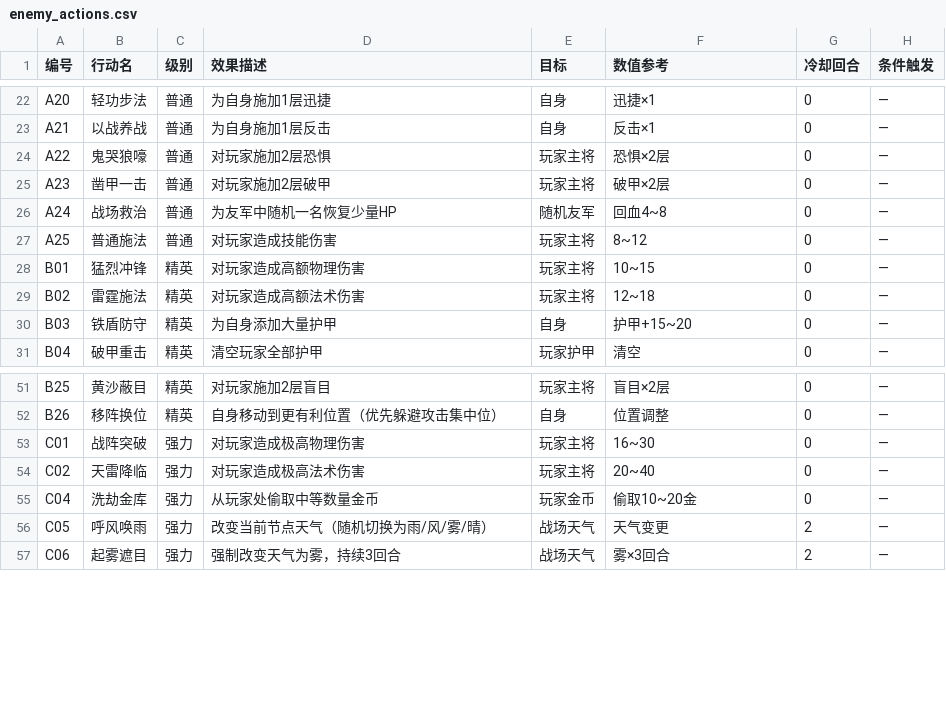
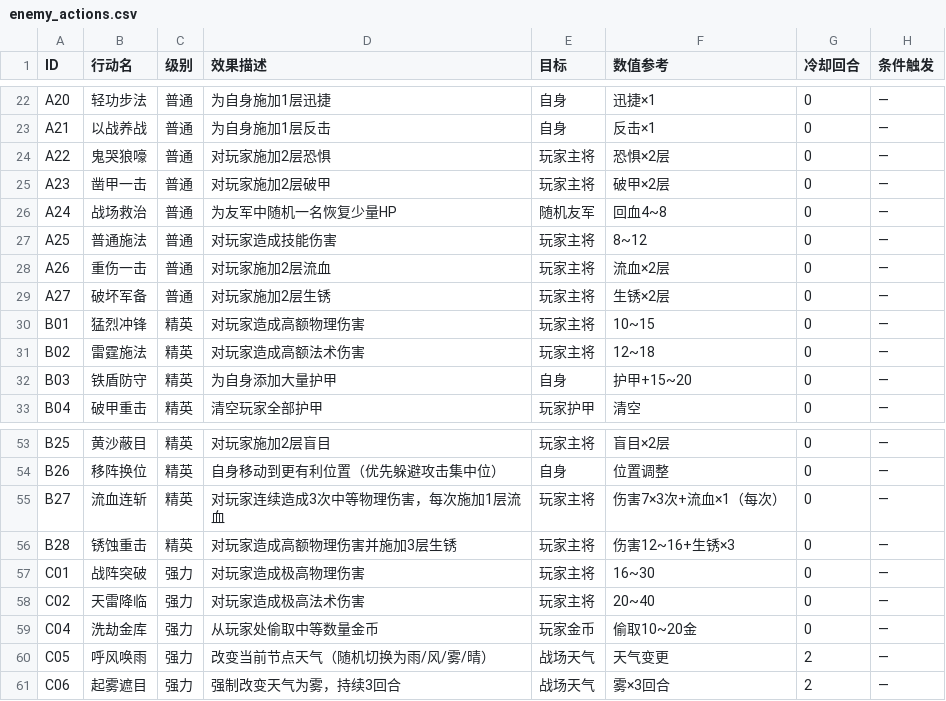
Before and after one commit to Yu-yuyuE/common-card-template, a CSV file: assets/csv_data/enemy_actions.csv, drawn as a sheet; only a part is shown, gaps mark what is left out; the diff names each change by its address in the sheet, - before the commit and + after, or states it on an @@ line.

```diff
--- a/assets/csv_data/enemy_actions.csv
+++ b/assets/csv_data/enemy_actions.csv
-A1: 编号
+A1: ID
+row 28: A26 | 重伤一击 | 普通 | 对玩家施加2层流血 | 玩家主将 | 流血×2层 | 0 | —
+row 29: A27 | 破坏军备 | 普通 | 对玩家施加2层生锈 | 玩家主将 | 生锈×2层 | 0 | —
+row 55: B27 | 流血连斩 | 精英 | 对玩家连续造成3次中等物理伤害，每次施加1层流血 | 玩家主将 | 伤害7×3次+流血×1（每次） | 0 | —
+row 56: B28 | 锈蚀重击 | 精英 | 对玩家造成高额物理伤害并施加3层生锈 | 玩家主将 | 伤害12~16+生锈×3 | 0 | —
```
Also changed, not shown: 1 other file.
